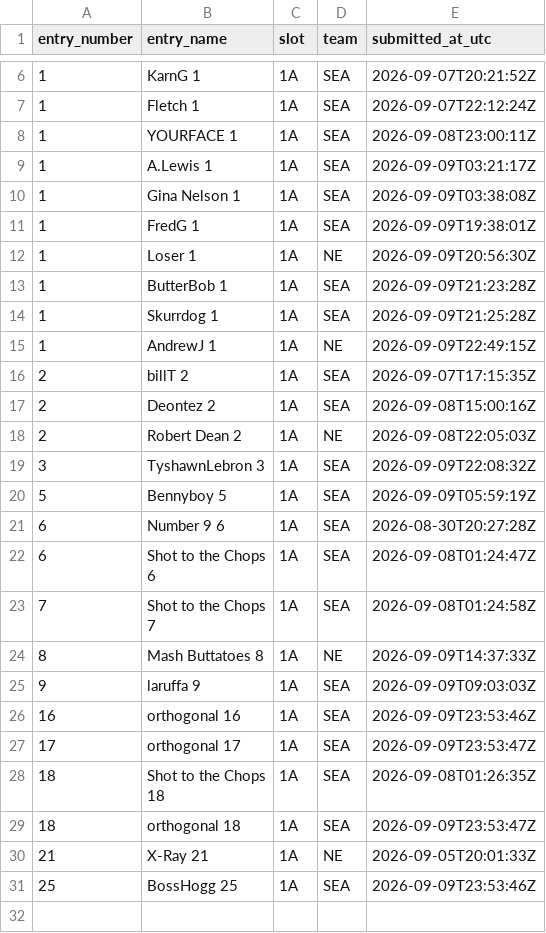
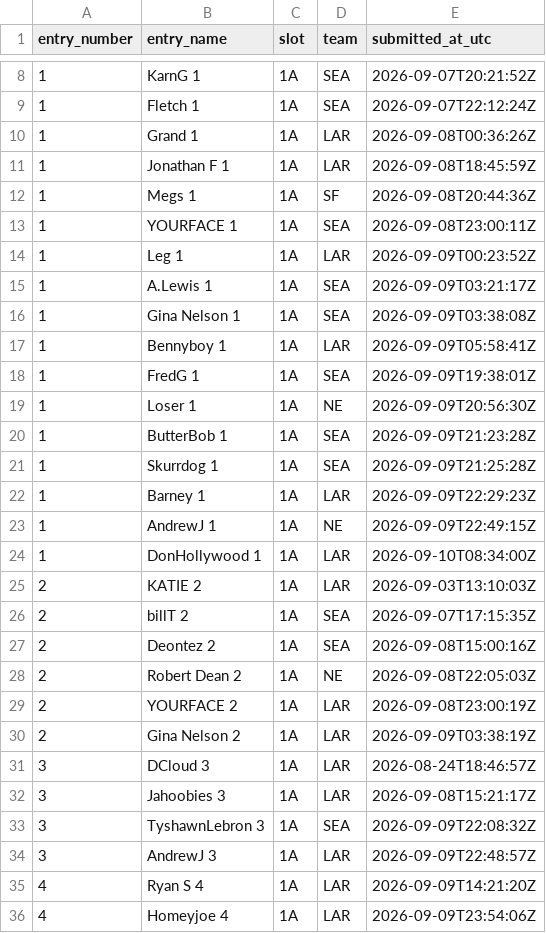
Before and after one commit to wstow/pow-pick-log, a CSV file: seasons/2026/week-01.csv, drawn as a sheet; only a part is shown, gaps mark what is left out; the shorter side is filled out with more unchanged rows; the diff covers the shown part only; the diff names each change by its address in the sheet, - before the commit and + after, or states it on an @@ line.

Commit message:
Season 2026 week 1: 64 revealed picks

```diff
--- a/seasons/2026/week-01.csv
+++ b/seasons/2026/week-01.csv
+row 10: 1 | Grand 1 | 1A | LAR | 2026-09-08T00:36:26Z
+row 11: 1 | Jonathan F 1 | 1A | LAR | 2026-09-08T18:45:59Z
+row 12: 1 | Megs 1 | 1A | SF | 2026-09-08T20:44:36Z
+row 14: 1 | Leg 1 | 1A | LAR | 2026-09-09T00:23:52Z
+row 17: 1 | Bennyboy 1 | 1A | LAR | 2026-09-09T05:58:41Z
+row 22: 1 | Barney 1 | 1A | LAR | 2026-09-09T22:29:23Z
+row 24: 1 | DonHollywood 1 | 1A | LAR | 2026-09-10T08:34:00Z
+row 25: 2 | KATIE 2 | 1A | LAR | 2026-09-03T13:10:03Z
+row 29: 2 | YOURFACE 2 | 1A | LAR | 2026-09-08T23:00:19Z
+row 30: 2 | Gina Nelson 2 | 1A | LAR | 2026-09-09T03:38:19Z
+row 31: 3 | DCloud 3 | 1A | LAR | 2026-08-24T18:46:57Z
+row 32: 3 | Jahoobies 3 | 1A | LAR | 2026-09-08T15:21:17Z
+row 34: 3 | AndrewJ 3 | 1A | LAR | 2026-09-09T22:48:57Z
+row 35: 4 | Ryan S 4 | 1A | LAR | 2026-09-09T14:21:20Z
+row 36: 4 | Homeyjoe 4 | 1A | LAR | 2026-09-09T23:54:06Z
```
Also changed, not shown: 19 added rows elsewhere in this file.
